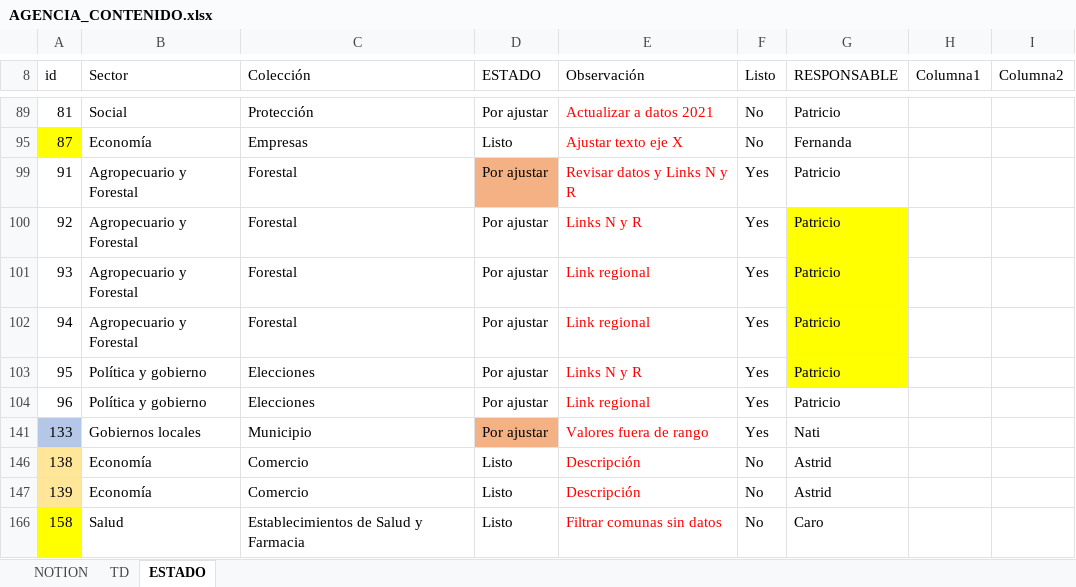
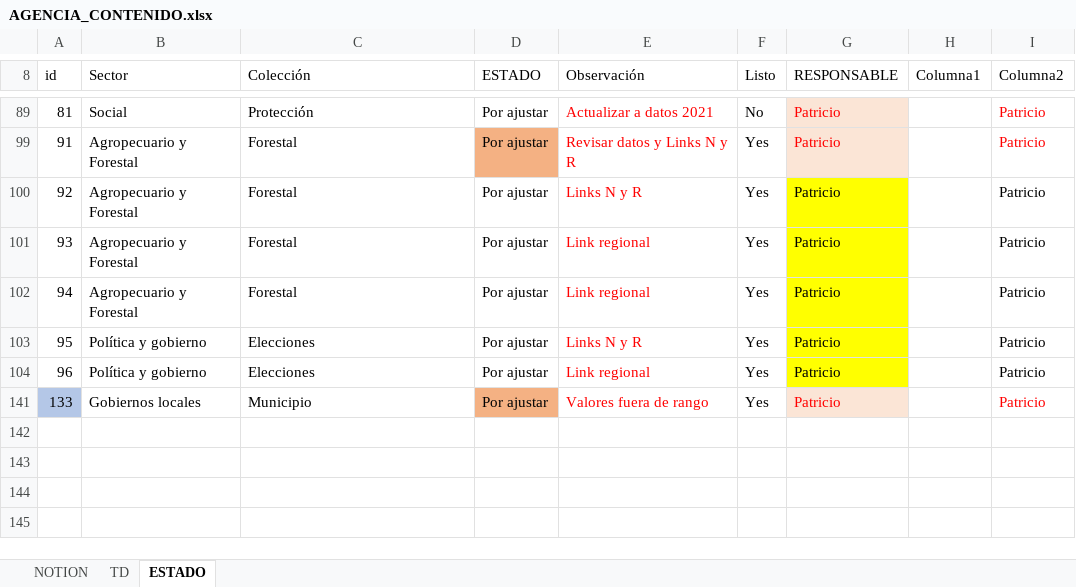
Before and after one commit to Sud-Austral/MONITOREO-DI, an Excel workbook: AGENCIA_CONTENIDO.xlsx, sheet ESTADO, drawn as a sheet; only a part is shown, gaps mark what is left out; values as stored, in another font and other column widths than the file's, no borders; charts and pictures and conditional formats and table styles not drawn; the diff covers the shown part only; the diff names each change by its address in the sheet, - before the commit and + after, or states it on an @@ line.

```diff
--- a/AGENCIA_CONTENIDO.xlsx (sheet ESTADO)
+++ b/AGENCIA_CONTENIDO.xlsx (sheet ESTADO)
@@ G89 fill: none → #FBE5D6, text colour: black → #FF0000 @@
-I89 (Columna2): (empty)
+I89 (Columna2): Patricio
-row 95: 87 | Economía | Empresas | Listo | Ajustar texto eje X | No | Fernanda
@@ G99 fill: none → #FBE5D6, text colour: black → #FF0000 @@
-I99:I104 (Columna2): (empty)
+I99:I104 (Columna2): Patricio
-G104 fill: none
+G104 fill: #FFFF00
-G141 (RESPONSABLE): Nati
+G141 (RESPONSABLE): Patricio
@@ G141 fill: none → #FBE5D6, text colour: black → #FF0000 @@
-I141 (Columna2): (empty)
+I141 (Columna2): Patricio
-row 146: 138 | Economía | Comercio | Listo | Descripción | No | Astrid
-row 147: 139 | Economía | Comercio | Listo | Descripción | No | Astrid
-row 166: 158 | Salud | Establecimientos de Salud y Farmacia | Listo | Filtrar comunas sin datos | No | Caro
```
Also changed, not shown: 19 removed rows, 10 edited cells and cell formats elsewhere in this sheet, sheet TD, hidden cells, charts or pictures, 6 other files.
